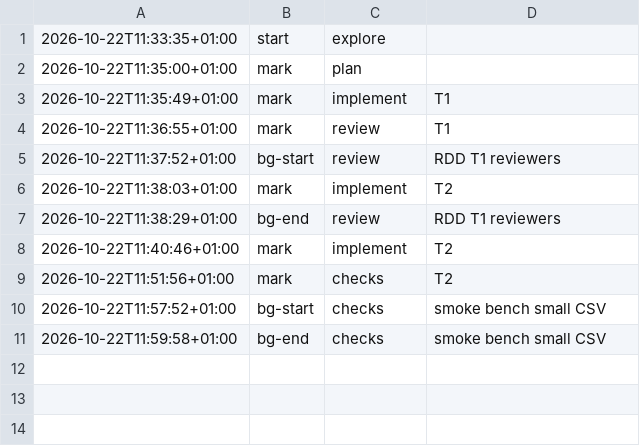
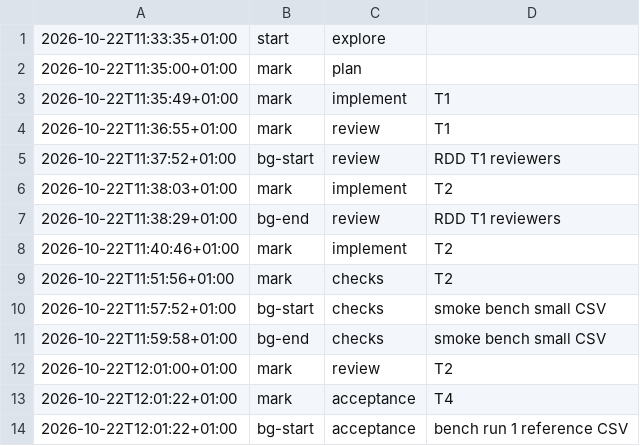
Before and after one commit to jesuslpm/chicago-crime, a TSV file: odd/tasks/canopy-db-comparacion-phases.tsv, drawn as a sheet.

Commit message:
docs(odd): log the bench delivery of canopy-db-comparacion

```diff
--- a/odd/tasks/canopy-db-comparacion-phases.tsv
+++ b/odd/tasks/canopy-db-comparacion-phases.tsv
@@ -11 +11,4 @@
 2026-10-22T11:59:58+01:00	bg-end	checks	smoke bench small CSV
+2026-10-22T12:01:00+01:00	mark	review	T2
+2026-10-22T12:01:22+01:00	mark	acceptance	T4
+2026-10-22T12:01:22+01:00	bg-start	acceptance	bench run 1 reference CSV
```
Also changed, not shown: 1 other file.
